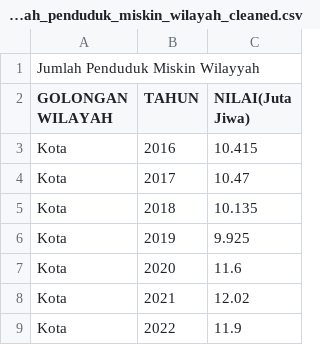
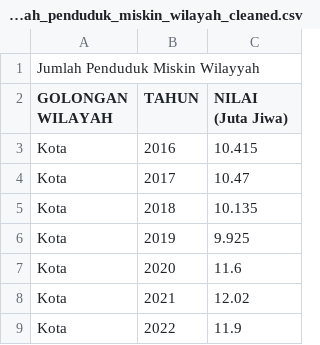
Before and after one commit to frzxw/EDA-data-mining-6, a CSV file: cleaned/kemiskinan/jumlah_penduduk_miskin_wilayah_cleaned.csv, drawn as a sheet; only a part is shown.

Commit message:
Update jumlah_penduduk_miskin_wilayah_cleaned.csv

```diff
--- a/cleaned/kemiskinan/jumlah_penduduk_miskin_wilayah_cleaned.csv
+++ b/cleaned/kemiskinan/jumlah_penduduk_miskin_wilayah_cleaned.csv
@@ -1,3 +1,3 @@
 Jumlah Penduduk Miskin Wilayyah,,
-GOLONGAN WILAYAH,TAHUN,NILAI(Juta Jiwa)
+GOLONGAN WILAYAH,TAHUN,NILAI (Juta Jiwa)
 Kota,2016,10.415
```
